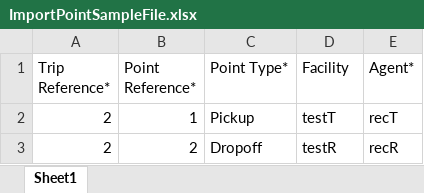
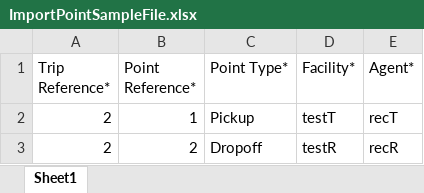
Before and after one commit to MahmoudMKhateeb/TacTest, an Excel workbook: angular/src/assets/sampleFiles/ImportPointSampleFile.xlsx, sheet Sheet1, drawn as a sheet; values as stored, in another font and other column widths than the file's, no borders; the diff names each change by its address in the sheet, - before the commit and + after, or states it on an @@ line.

```diff
--- a/angular/src/assets/sampleFiles/ImportPointSampleFile.xlsx (sheet Sheet1)
+++ b/angular/src/assets/sampleFiles/ImportPointSampleFile.xlsx (sheet Sheet1)
-D1: Facility
+D1: Facility*
```
Also changed, not shown: angular/src/assets/sampleFiles/ImportGoodsDetailsRequestSampleFile.xlsx, angular/src/assets/sampleFiles/ImportGoodsDetailsSingleDropRequestSampleFile.xlsx, 4 other files.
